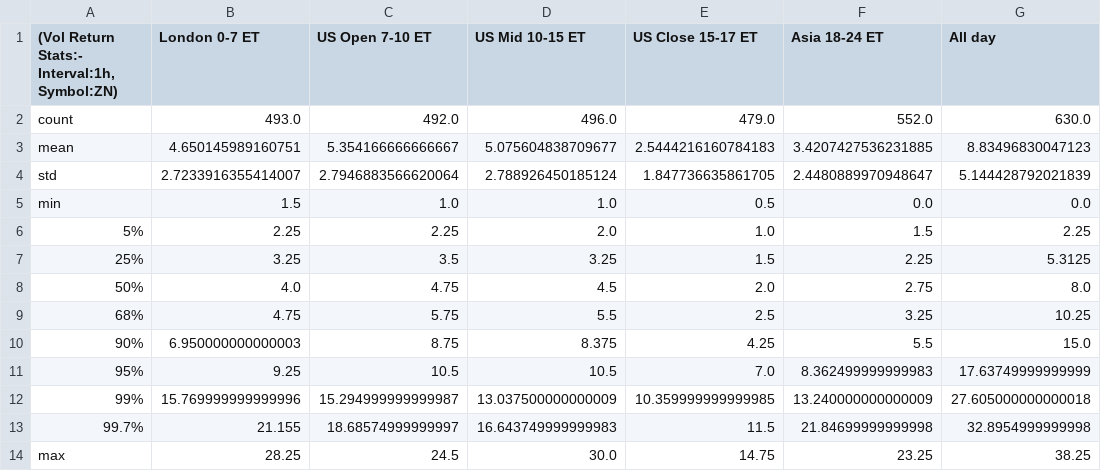
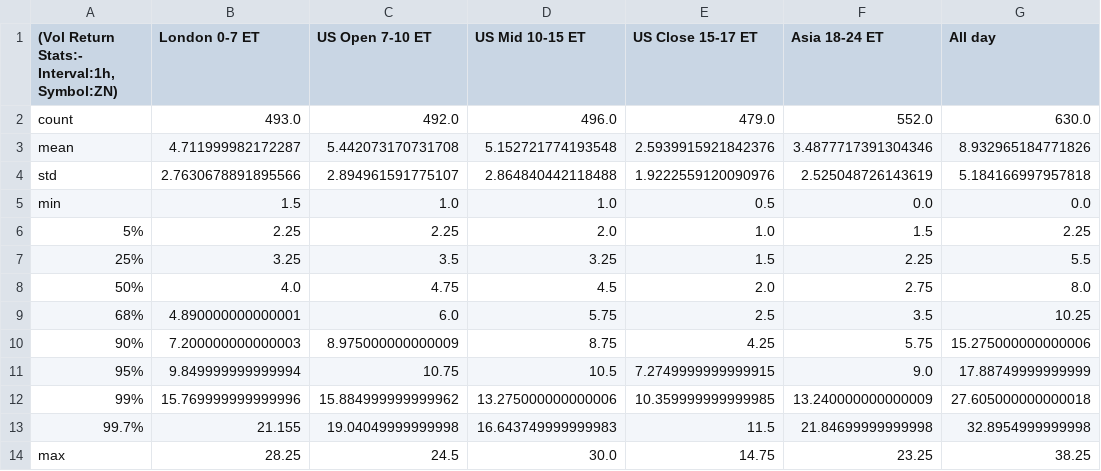
Before and after one commit to MinnieWang1213/DistroDashboard, a CSV file: Intraday_data_files_stats_and_plots_folder/ZN_1h_Volatility_Returns_stats.csv, drawn as a sheet.

```diff
--- a/Intraday_data_files_stats_and_plots_folder/ZN_1h_Volatility_Returns_stats.csv
+++ b/Intraday_data_files_stats_and_plots_folder/ZN_1h_Volatility_Returns_stats.csv
@@ -2,13 +2,13 @@
 count,493.0,492.0,496.0,479.0,552.0,630.0
-mean,4.650145989160751,5.354166666666667,5.075604838709677,2.5444216160784183,3.4207427536231885,8.83496830047123
-std,2.7233916355414007,2.7946883566620064,2.788926450185124,1.847736635861705,2.4480889970948647,5.144428792021839
+mean,4.711999982172287,5.442073170731708,5.152721774193548,2.5939915921842376,3.4877717391304346,8.932965184771826
+std,2.7630678891895566,2.894961591775107,2.864840442118488,1.9222559120090976,2.525048726143619,5.184166997957818
 min,1.5,1.0,1.0,0.5,0.0,0.0
 5%,2.25,2.25,2.0,1.0,1.5,2.25
-25%,3.25,3.5,3.25,1.5,2.25,5.3125
+25%,3.25,3.5,3.25,1.5,2.25,5.5
 50%,4.0,4.75,4.5,2.0,2.75,8.0
-68%,4.75,5.75,5.5,2.5,3.25,10.25
-90%,6.950000000000003,8.75,8.375,4.25,5.5,15.0
-95%,9.25,10.5,10.5,7.0,8.362499999999983,17.63749999999999
-99%,15.769999999999996,15.294999999999987,13.037500000000009,10.359999999999985,13.240000000000009,27.605000000000018
-99.7%,21.155,18.68574999999997,16.643749999999983,11.5,21.84699999999998,32.8954999999998
+68%,4.890000000000001,6.0,5.75,2.5,3.5,10.25
+90%,7.200000000000003,8.975000000000009,8.75,4.25,5.75,15.275000000000006
+95%,9.849999999999994,10.75,10.5,7.2749999999999915,9.0,17.88749999999999
+99%,15.769999999999996,15.884999999999962,13.275000000000006,10.359999999999985,13.240000000000009,27.605000000000018
+99.7%,21.155,19.04049999999998,16.643749999999983,11.5,21.84699999999998,32.8954999999998
 max,28.25,24.5,30.0,14.75,23.25,38.25
```
Also changed, not shown: Intraday_data_files_stats_and_plots_folder/Asia_18-24_ET_latest_custom_days_Volatility_Returns_1h_ZN.csv, Intraday_data_files_stats_and_plots_folder/London_0-7_ET_latest_custom_days_Volatility_Returns_1h_ZN.csv, 41 other files.
